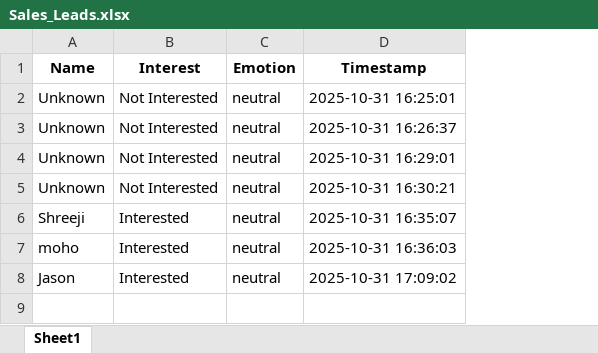
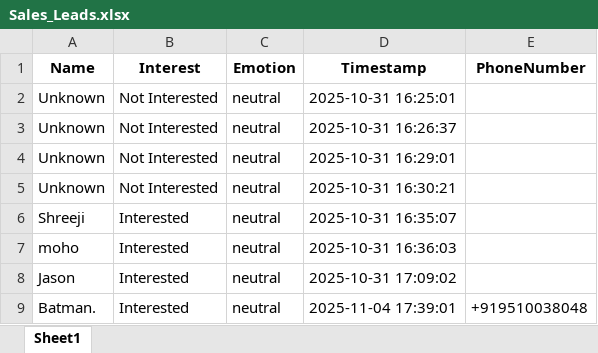
Before and after one commit to TrushilDev/SpeechSalesBot, an Excel workbook: Sales_Leads.xlsx, sheet Sheet1, drawn as a sheet; values as stored, in another font and other column widths than the file's, no borders; the diff names each change by its address in the sheet, - before the commit and + after, or states it on an @@ line.

Commit message:
implemented the twilio in the leadGathering

```diff
--- a/Sales_Leads.xlsx (sheet Sheet1)
+++ b/Sales_Leads.xlsx (sheet Sheet1)
+column E (PhoneNumber), empty
+row 9: Batman. | Interested | neutral | 2025-11-04 17:39:01 | +919510038048
```
Also changed, not shown: 2 other files.
